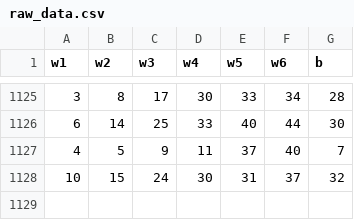
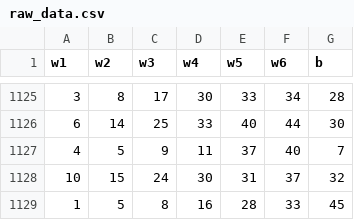
Before and after one commit to DeukWoongWoo/lotto-bot, a CSV file: data/raw_data.csv, drawn as a sheet; only a part is shown, gaps mark what is left out.

Commit message:
data pipeline done [Sun Jul 14 01:01:37 UTC 2024]

```diff
--- a/data/raw_data.csv
+++ b/data/raw_data.csv
@@ -1128 +1128,2 @@ w1,w2,w3,w4,w5,w6,b
 10,15,24,30,31,37,32
+1,5,8,16,28,33,45
```
Also changed, not shown: 1 other file.
